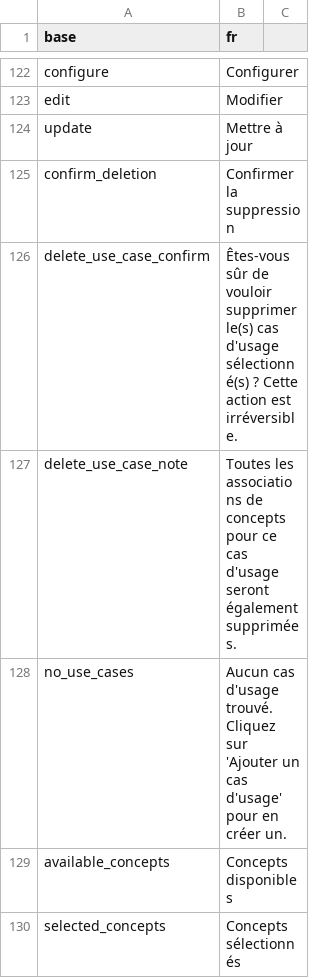
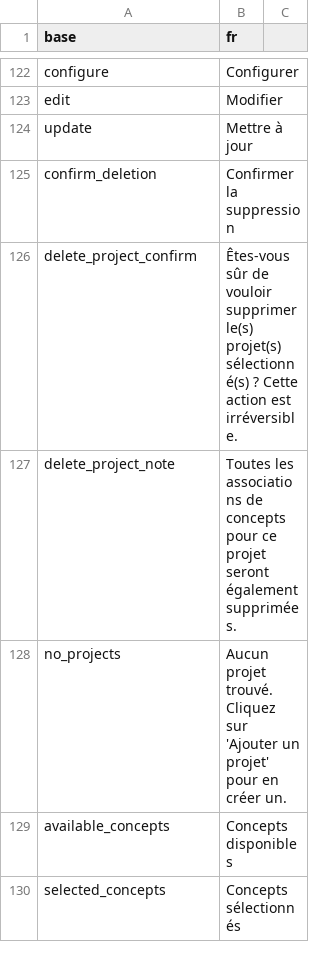
Before and after one commit to indicate-eu/data-dictionary, a CSV file: inst/translations/translation_fr.csv, drawn as a sheet; only a part is shown, gaps mark what is left out; the diff covers the shown part only.

Commit message:
Rename Use Cases to Projects throughout the application
- Rename use_cases.csv to projects.csv with updated column names
- Rename general_concepts_use_cases.csv to general_concepts_projects.csv
- Rename mod_use_cases.R to mod_projects.R
- Rename fct_use_cases.R to fct_projects.R
- Update all internal variable names and references
- Update navigation routes from use-cases to projects
- Update translations in English and French
- Remove Improvements from header navigation
- Fix General Concepts Mapped calculation for imported mappings
- Convert vh-based heights to flex-based layouts
- Add responsive header with icon-only mode on narrow screens

```diff
--- a/inst/translations/translation_fr.csv
+++ b/inst/translations/translation_fr.csv
@@ -125,5 +125,5 @@ update,Mettre à jour
 confirm_deletion,Confirmer la suppression
-delete_use_case_confirm,Êtes-vous sûr de vouloir supprimer le(s) cas d'usage sélectionné(s) ? Cette action est irréversible.
-delete_use_case_note,Toutes les associations de concepts pour ce cas d'usage seront également supprimées.
-no_use_cases,Aucun cas d'usage trouvé. Cliquez sur 'Ajouter un cas d'usage' pour en créer un.
+delete_project_confirm,Êtes-vous sûr de vouloir supprimer le(s) projet(s) sélectionné(s) ? Cette action est irréversible.
+delete_project_note,Toutes les associations de concepts pour ce projet seront également supprimées.
+no_projects,Aucun projet trouvé. Cliquez sur 'Ajouter un projet' pour en créer un.
 available_concepts,Concepts disponibles
```
Also changed, not shown: 6 added rows, 6 removed rows and 3 edited cells elsewhere in this file, inst/extdata/csv/general_concepts_projects.csv, inst/extdata/csv/projects.csv, 11 other files.
